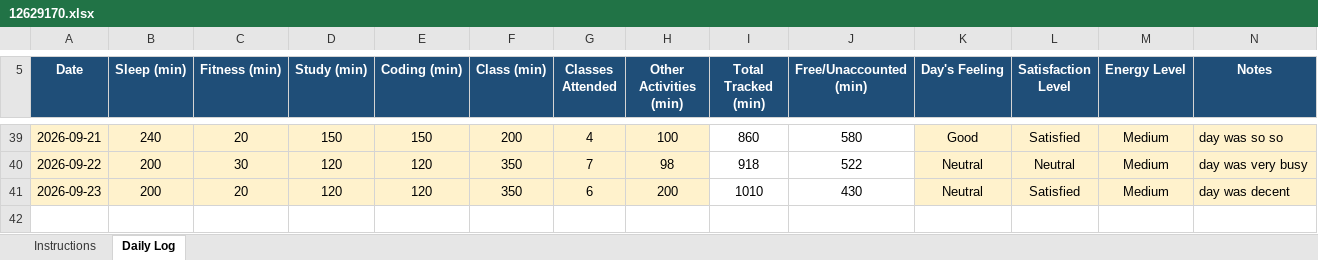
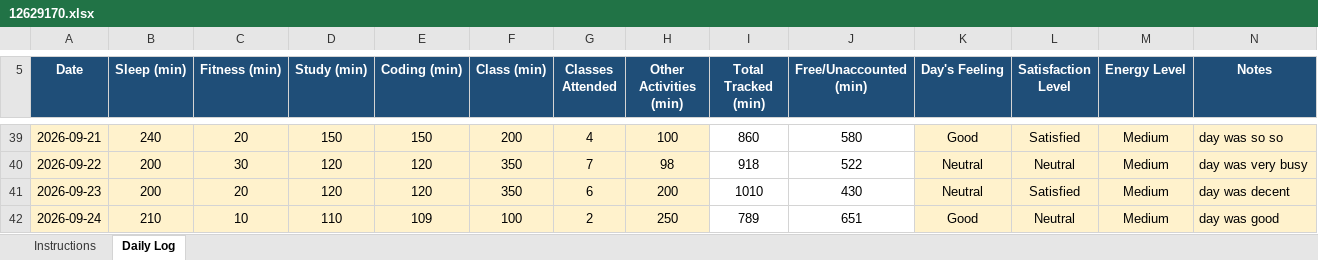
Before and after one commit to adityakumar2005-wq/CAP776, an Excel workbook: 12629170.xlsx, sheet Daily Log, drawn as a sheet; only a part is shown, gaps mark what is left out; values as stored, in another font and other column widths than the file's, no borders; conditional formats not drawn; the diff names each change by its address in the sheet, - before the commit and + after, or states it on an @@ line.

Commit message:
tenthcommit

```diff
--- a/12629170.xlsx (sheet Daily Log)
+++ b/12629170.xlsx (sheet Daily Log)
+row 42: 2026-09-24 | 210 | 10 | 110 | 109 | 100 | 2 | 250 | 789 | 651 | Good | Neutral | Medium | day was good
```
